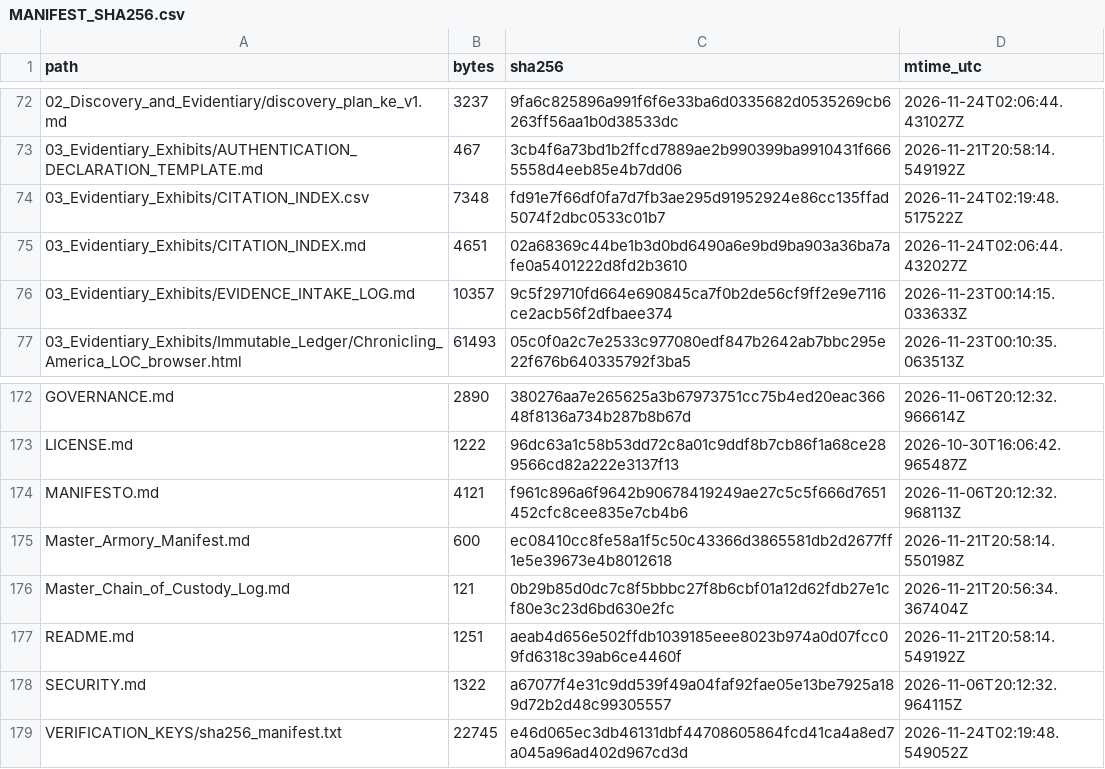
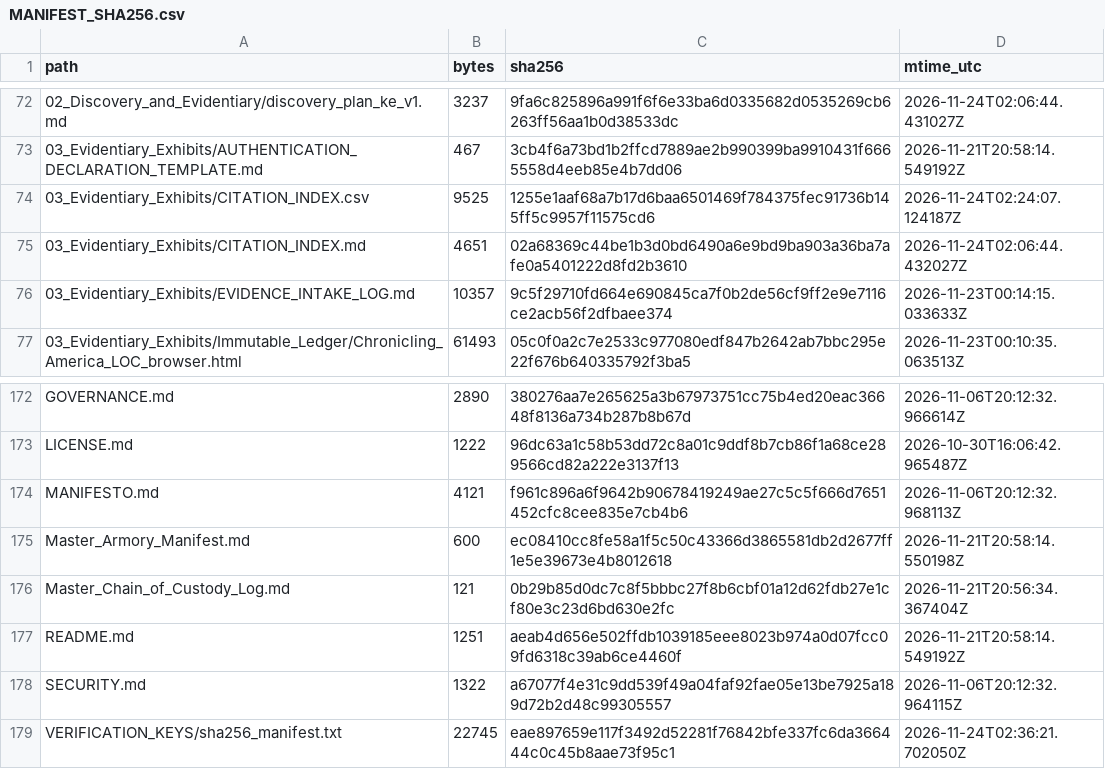
Before and after one commit to GlobalRestitutionAlliance/africa-us-ke-kenya-master-litigation, a CSV file: 99_Archives_and_Manifests/MANIFEST_SHA256.csv, drawn as a sheet; only a part is shown, gaps mark what is left out.

```diff
--- a/99_Archives_and_Manifests/MANIFEST_SHA256.csv
+++ b/99_Archives_and_Manifests/MANIFEST_SHA256.csv
@@ -73,3 +73,3 @@ path,bytes,sha256,mtime_utc
 03_Evidentiary_Exhibits/AUTHENTICATION_DECLARATION_TEMPLATE.md,467,3cb4f6a73bd1b2ffcd7889ae2b990399ba9910431f6665558d4eeb85e4b7dd06,2026-11-21T20:58:14.549192Z
-03_Evidentiary_Exhibits/CITATION_INDEX.csv,7348,fd91e7f66df0fa7d7fb3ae295d91952924e86cc135ffad5074f2dbc0533c01b7,2026-11-24T02:19:48.517522Z
+03_Evidentiary_Exhibits/CITATION_INDEX.csv,9525,1255e1aaf68a7b17d6baa6501469f784375fec91736b145ff5c9957f11575cd6,2026-11-24T02:24:07.124187Z
 03_Evidentiary_Exhibits/CITATION_INDEX.md,4651,02a68369c44be1b3d0bd6490a6e9bd9ba903a36ba7afe0a5401222d8fd2b3610,2026-11-24T02:06:44.432027Z
@@ -178,2 +178,2 @@ README.md,1251,aeab4d656e502ffdb1039185eee8023b974a0d07fcc09fd6318c39ab6ce4460f,
 SECURITY.md,1322,a67077f4e31c9dd539f49a04faf92fae05e13be7925a189d72b2d48c99305557,2026-11-06T20:12:32.964115Z
-VERIFICATION_KEYS/sha256_manifest.txt,22745,e46d065ec3db46131dbf44708605864fcd41ca4a8ed7a045a96ad402d967cd3d,2026-11-24T02:19:48.549052Z
+VERIFICATION_KEYS/sha256_manifest.txt,22745,eae897659e117f3492d52281f76842bfe337fc6da366444c0c45b8aae73f95c1,2026-11-24T02:36:21.702050Z
```
Also changed, not shown: 03_Evidentiary_Exhibits/CITATION_INDEX.csv, 1 other file.
